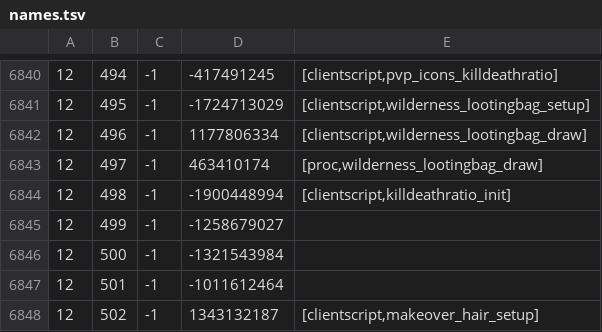
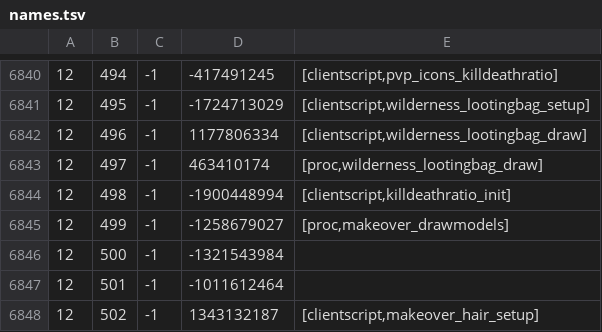
Before and after one commit to RuneStar/cache-names, a TSV file: names.tsv, drawn as a sheet; only a part is shown, gaps mark what is left out.

```diff
--- a/names.tsv
+++ b/names.tsv
@@ -6844,3 +6844,3 @@
 12	498	-1	-1900448994	[clientscript,killdeathratio_init]
-12	499	-1	-1258679027	
+12	499	-1	-1258679027	[proc,makeover_drawmodels]
 12	500	-1	-1321543984	
```
Also changed, not shown: individual-names.tsv.
